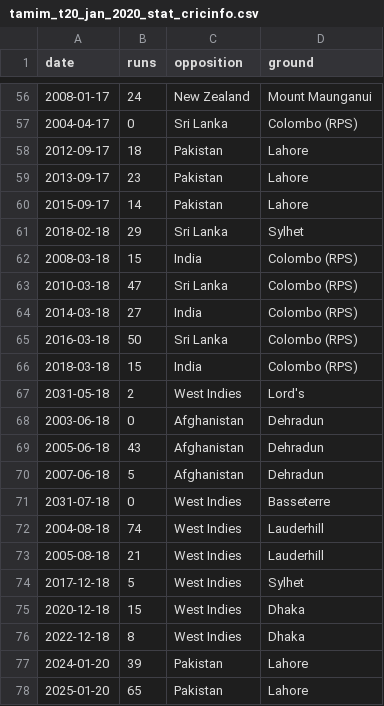
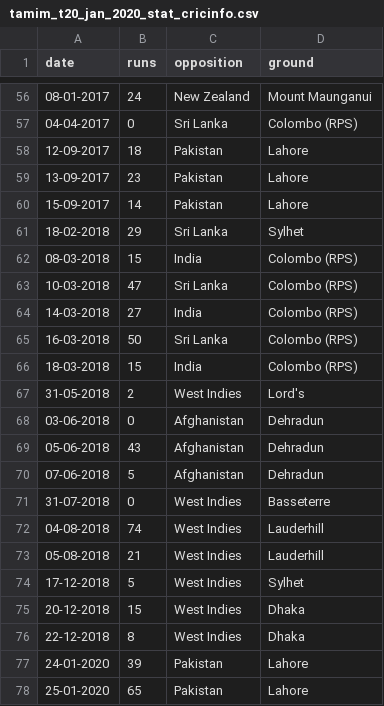
Before and after one commit to ShayekhBinIslam/ml_session_jan_2020, a CSV file: regression/tamim_t20_jan_2020_stat_cricinfo.csv, drawn as a sheet; only a part is shown, gaps mark what is left out; the diff covers the shown part only.

```diff
--- a/regression/tamim_t20_jan_2020_stat_cricinfo.csv
+++ b/regression/tamim_t20_jan_2020_stat_cricinfo.csv
@@ -56,23 +56,23 @@ date,runs,opposition,ground
-2008-01-17,24,New Zealand,Mount Maunganui
-2004-04-17,0,Sri Lanka,Colombo (RPS)
-2012-09-17,18,Pakistan,Lahore
-2013-09-17,23,Pakistan,Lahore
-2015-09-17,14,Pakistan,Lahore
-2018-02-18,29,Sri Lanka,Sylhet
-2008-03-18,15,India,Colombo (RPS)
-2010-03-18,47,Sri Lanka,Colombo (RPS)
-2014-03-18,27,India,Colombo (RPS)
-2016-03-18,50,Sri Lanka,Colombo (RPS)
-2018-03-18,15,India,Colombo (RPS)
-2031-05-18,2,West Indies,Lord's
-2003-06-18,0,Afghanistan,Dehradun
-2005-06-18,43,Afghanistan,Dehradun
-2007-06-18,5,Afghanistan,Dehradun
-2031-07-18,0,West Indies,Basseterre
-2004-08-18,74,West Indies,Lauderhill
-2005-08-18,21,West Indies,Lauderhill
-2017-12-18,5,West Indies,Sylhet
-2020-12-18,15,West Indies,Dhaka
-2022-12-18,8,West Indies,Dhaka
-2024-01-20,39,Pakistan,Lahore
-2025-01-20,65,Pakistan,Lahore
+08-01-2017,24,New Zealand,Mount Maunganui
+04-04-2017,0,Sri Lanka,Colombo (RPS)
+12-09-2017,18,Pakistan,Lahore
+13-09-2017,23,Pakistan,Lahore
+15-09-2017,14,Pakistan,Lahore
+18-02-2018,29,Sri Lanka,Sylhet
+08-03-2018,15,India,Colombo (RPS)
+10-03-2018,47,Sri Lanka,Colombo (RPS)
+14-03-2018,27,India,Colombo (RPS)
+16-03-2018,50,Sri Lanka,Colombo (RPS)
+18-03-2018,15,India,Colombo (RPS)
+31-05-2018,2,West Indies,Lord's
+03-06-2018,0,Afghanistan,Dehradun
+05-06-2018,43,Afghanistan,Dehradun
+07-06-2018,5,Afghanistan,Dehradun
+31-07-2018,0,West Indies,Basseterre
+04-08-2018,74,West Indies,Lauderhill
+05-08-2018,21,West Indies,Lauderhill
+17-12-2018,5,West Indies,Sylhet
+20-12-2018,15,West Indies,Dhaka
+22-12-2018,8,West Indies,Dhaka
+24-01-2020,39,Pakistan,Lahore
+25-01-2020,65,Pakistan,Lahore
```
Also changed, not shown: 54 edited cells elsewhere in this file.
